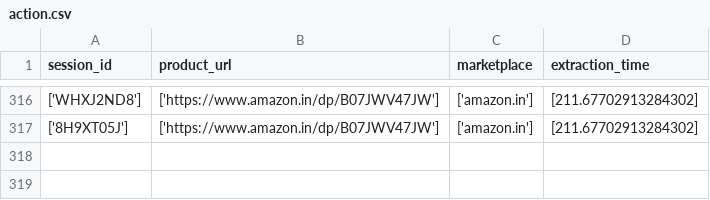
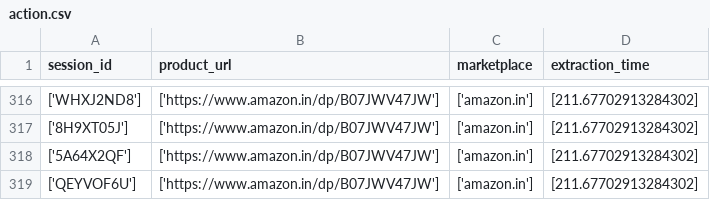
Before and after one commit to santoshapatil/Review_miner, a CSV file: action.csv, drawn as a sheet; only a part is shown, gaps mark what is left out.

```diff
--- a/action.csv
+++ b/action.csv
@@ -317 +317,3 @@ session_id,product_url,marketplace,extraction_time
 ['8H9XT05J'],['https://www.amazon.in/dp/B07JWV47JW'],['amazon.in'],[211.67702913284302]
+['5A64X2QF'],['https://www.amazon.in/dp/B07JWV47JW'],['amazon.in'],[211.67702913284302]
+['QEYVOF6U'],['https://www.amazon.in/dp/B07JWV47JW'],['amazon.in'],[211.67702913284302]
```
Also changed, not shown: log_df.csv, 1 other file.
